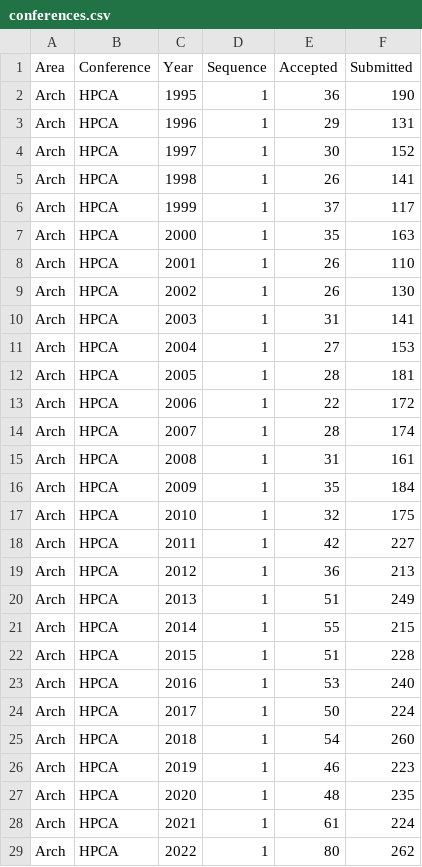
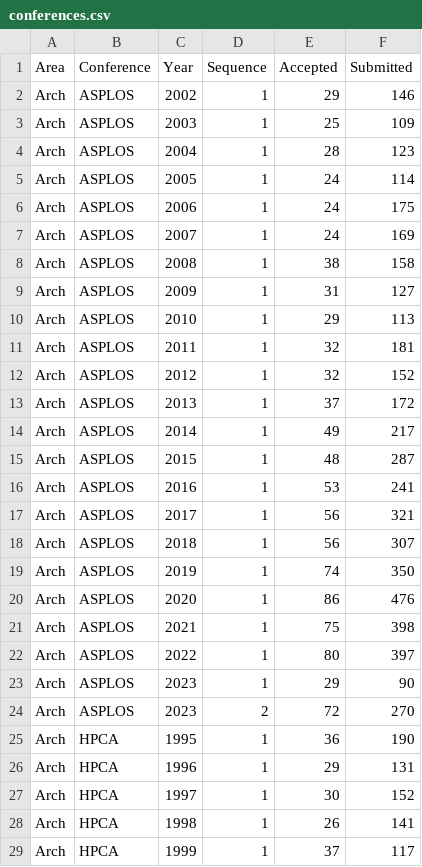
Before and after one commit to emeryberger/csconferences, a CSV file: conferences.csv, drawn as a sheet; only a part is shown; the shorter side is filled out with more unchanged rows; the diff names each change by its address in the sheet, - before the commit and + after, or states it on an @@ line.

Commit message:
Added ASPLOS.

```diff
--- a/conferences.csv
+++ b/conferences.csv
+row 2: Arch | ASPLOS | 2002 | 1 | 29 | 146
+row 3: Arch | ASPLOS | 2003 | 1 | 25 | 109
+row 4: Arch | ASPLOS | 2004 | 1 | 28 | 123
+row 5: Arch | ASPLOS | 2005 | 1 | 24 | 114
+row 6: Arch | ASPLOS | 2006 | 1 | 24 | 175
+row 7: Arch | ASPLOS | 2007 | 1 | 24 | 169
+row 8: Arch | ASPLOS | 2008 | 1 | 38 | 158
+row 9: Arch | ASPLOS | 2009 | 1 | 31 | 127
+row 10: Arch | ASPLOS | 2010 | 1 | 29 | 113
+row 11: Arch | ASPLOS | 2011 | 1 | 32 | 181
+row 12: Arch | ASPLOS | 2012 | 1 | 32 | 152
+row 13: Arch | ASPLOS | 2013 | 1 | 37 | 172
+row 14: Arch | ASPLOS | 2014 | 1 | 49 | 217
+row 15: Arch | ASPLOS | 2015 | 1 | 48 | 287
+row 16: Arch | ASPLOS | 2016 | 1 | 53 | 241
+row 17: Arch | ASPLOS | 2017 | 1 | 56 | 321
+row 18: Arch | ASPLOS | 2018 | 1 | 56 | 307
+row 19: Arch | ASPLOS | 2019 | 1 | 74 | 350
+row 20: Arch | ASPLOS | 2020 | 1 | 86 | 476
+row 21: Arch | ASPLOS | 2021 | 1 | 75 | 398
+row 22: Arch | ASPLOS | 2022 | 1 | 80 | 397
+row 23: Arch | ASPLOS | 2023 | 1 | 29 | 90
+row 24: Arch | ASPLOS | 2023 | 2 | 72 | 270
```
Also changed, not shown: 18 other files.
